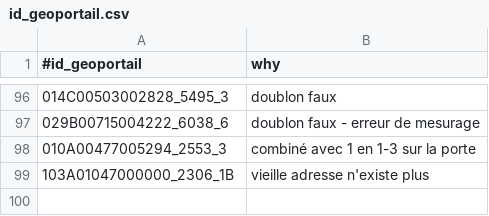
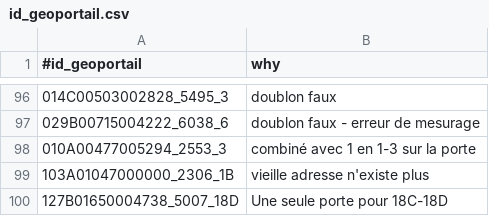
Before and after one commit to osmlu/csventrifuge, a CSV file: filters/luxembourg_addresses/id_geoportail.csv, drawn as a sheet; only a part is shown, gaps mark what is left out; the diff names each change by its address in the sheet, - before the commit and + after, or states it on an @@ line.

Commit message:
18C-18D Rue Neuve Wiltz not split

```diff
--- a/filters/luxembourg_addresses/id_geoportail.csv
+++ b/filters/luxembourg_addresses/id_geoportail.csv
+row 100: 127B01650004738_5007_18D | Une seule porte pour 18C-18D
```
